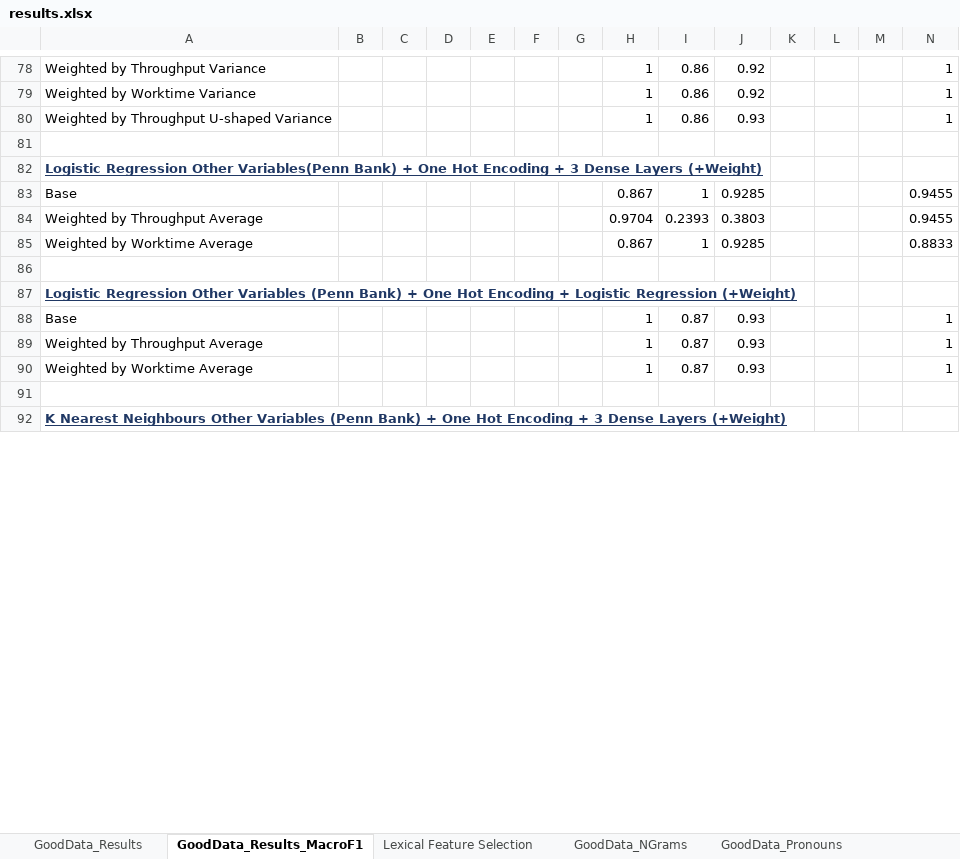
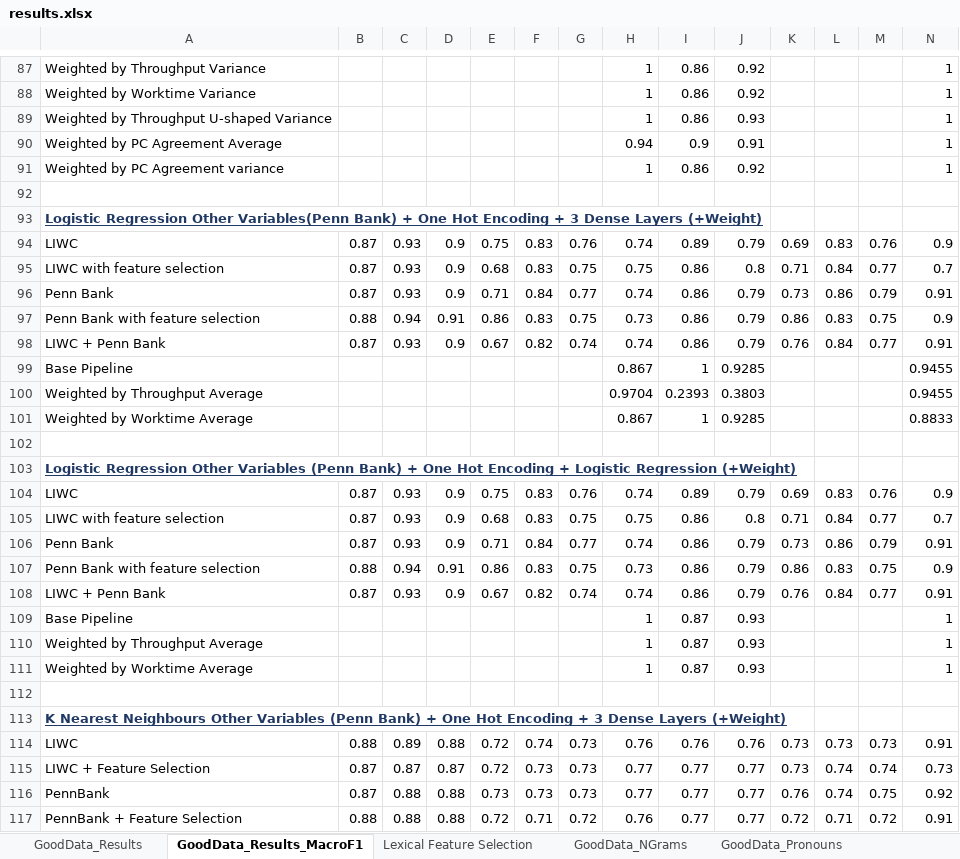
Before and after one commit to quarbby/diplomacy-betrayal, an Excel workbook: documents/results.xlsx, sheet GoodData_Results_MacroF1, drawn as a sheet; only a part is shown, gaps mark what is left out; values as stored, in another font and other column widths than the file's, no borders; addresses are those after the commit; rows hold the shown columns only; the diff covers the shown part only; the diff names each change by its address in the sheet, - before the commit and + after, or states it on an @@ line.

Commit message:
edit results to include pc agreement

```diff
--- a/documents/results.xlsx (sheet GoodData_Results_MacroF1)
+++ b/documents/results.xlsx (sheet GoodData_Results_MacroF1)
+row 90: Weighted by PC Agreement Average |  |  |  |  |  |  | 0.94 | 0.9 | 0.91 |  |  |  | 1
+row 91: Weighted by PC Agreement variance |  |  |  |  |  |  | 1 | 0.86 | 0.92 |  |  |  | 1
+row 94: LIWC | 0.87 | 0.93 | 0.9 | 0.75 | 0.83 | 0.76 | 0.74 | 0.89 | 0.79 | 0.69 | 0.83 | 0.76 | 0.9
+row 95: LIWC with feature selection | 0.87 | 0.93 | 0.9 | 0.68 | 0.83 | 0.75 | 0.75 | 0.86 | 0.8 | 0.71 | 0.84 | 0.77 | 0.7
+row 96: Penn Bank | 0.87 | 0.93 | 0.9 | 0.71 | 0.84 | 0.77 | 0.74 | 0.86 | 0.79 | 0.73 | 0.86 | 0.79 | 0.91
+row 97: Penn Bank with feature selection | 0.88 | 0.94 | 0.91 | 0.86 | 0.83 | 0.75 | 0.73 | 0.86 | 0.79 | 0.86 | 0.83 | 0.75 | 0.9
+row 98: LIWC + Penn Bank | 0.87 | 0.93 | 0.9 | 0.67 | 0.82 | 0.74 | 0.74 | 0.86 | 0.79 | 0.76 | 0.84 | 0.77 | 0.91
-A99: Base
+A99: Base Pipeline
+row 104: LIWC | 0.87 | 0.93 | 0.9 | 0.75 | 0.83 | 0.76 | 0.74 | 0.89 | 0.79 | 0.69 | 0.83 | 0.76 | 0.9
+row 105: LIWC with feature selection | 0.87 | 0.93 | 0.9 | 0.68 | 0.83 | 0.75 | 0.75 | 0.86 | 0.8 | 0.71 | 0.84 | 0.77 | 0.7
+row 106: Penn Bank | 0.87 | 0.93 | 0.9 | 0.71 | 0.84 | 0.77 | 0.74 | 0.86 | 0.79 | 0.73 | 0.86 | 0.79 | 0.91
+row 107: Penn Bank with feature selection | 0.88 | 0.94 | 0.91 | 0.86 | 0.83 | 0.75 | 0.73 | 0.86 | 0.79 | 0.86 | 0.83 | 0.75 | 0.9
+row 108: LIWC + Penn Bank | 0.87 | 0.93 | 0.9 | 0.67 | 0.82 | 0.74 | 0.74 | 0.86 | 0.79 | 0.76 | 0.84 | 0.77 | 0.91
-A109: Base
+A109: Base Pipeline
+row 114: LIWC | 0.88 | 0.89 | 0.88 | 0.72 | 0.74 | 0.73 | 0.76 | 0.76 | 0.76 | 0.73 | 0.73 | 0.73 | 0.91
+row 115: LIWC + Feature Selection | 0.87 | 0.87 | 0.87 | 0.72 | 0.73 | 0.73 | 0.77 | 0.77 | 0.77 | 0.73 | 0.74 | 0.74 | 0.73
+row 116: PennBank | 0.87 | 0.88 | 0.88 | 0.73 | 0.73 | 0.73 | 0.77 | 0.77 | 0.77 | 0.76 | 0.74 | 0.75 | 0.92
+row 117: PennBank + Feature Selection | 0.88 | 0.88 | 0.88 | 0.72 | 0.71 | 0.72 | 0.76 | 0.77 | 0.77 | 0.72 | 0.71 | 0.72 | 0.91
```
Also changed, not shown: 27 added rows, 4 removed rows and 17 edited cells elsewhere in this sheet, sheet GoodData_Results, 4 other files.
